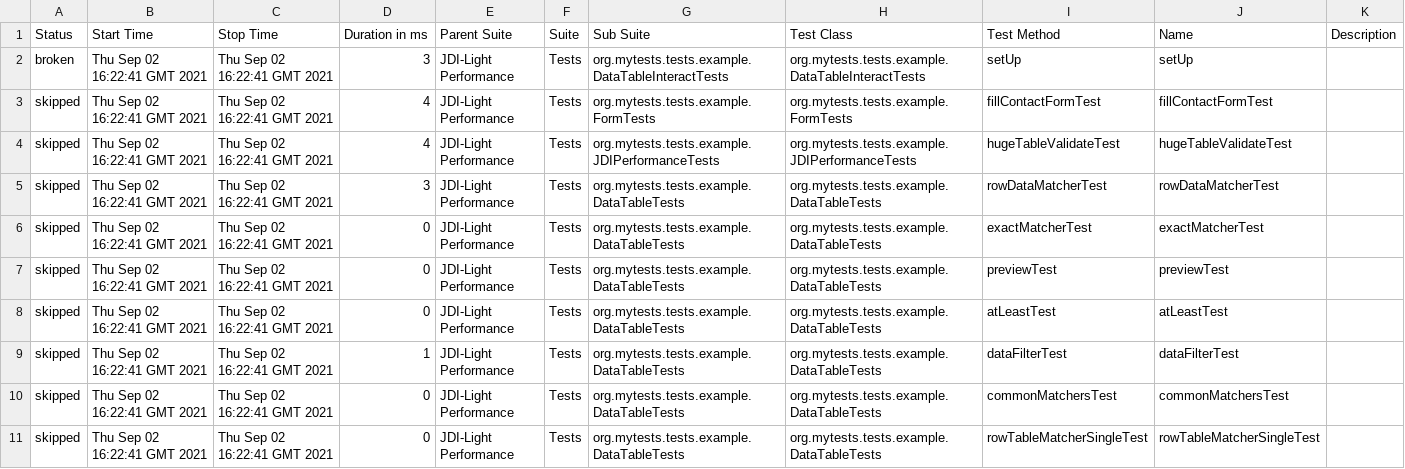
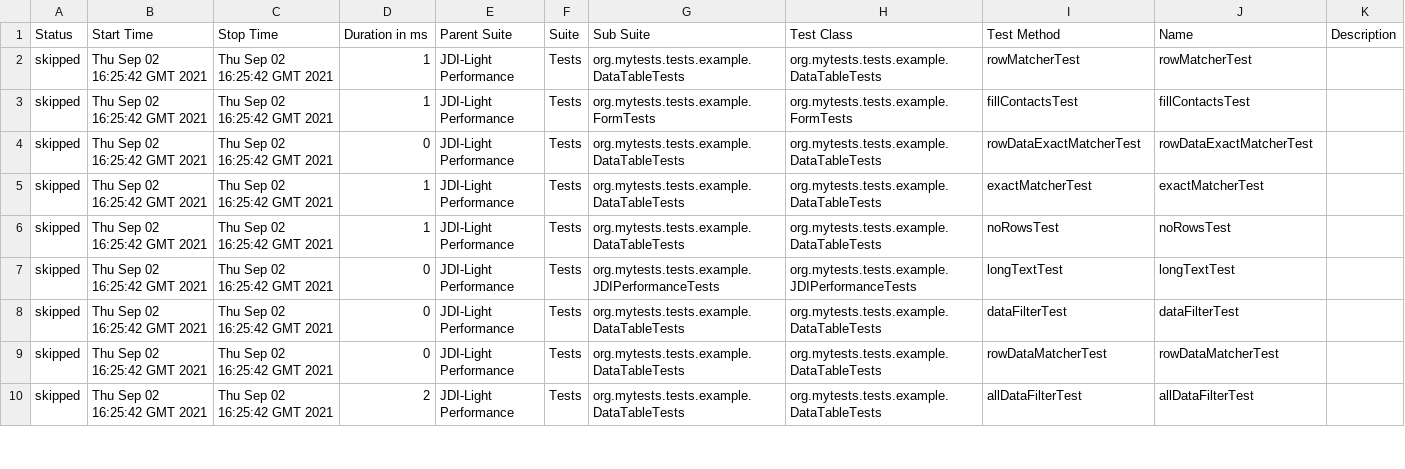
Before and after one commit to jdi-templates/jdi-light-browserstack, a CSV file: 1/data/suites.csv, drawn as a sheet; only a part is shown; the diff covers the shown part only.

```diff
--- a/1/data/suites.csv
+++ b/1/data/suites.csv
@@ -1,11 +1,10 @@
 "Status","Start Time","Stop Time","Duration in ms","Parent Suite","Suite","Sub Suite","Test Class","Test Method","Name","Description"
-"broken","Thu Sep 02 16:22:41 GMT 2021","Thu Sep 02 16:22:41 GMT 2021","3","JDI-Light Performance","Tests","org.mytests.tests.example.DataTableInteractTests","org.mytests.tests.example.DataTableInteractTests","setUp","setUp",""
-"skipped","Thu Sep 02 16:22:41 GMT 2021","Thu Sep 02 16:22:41 GMT 2021","4","JDI-Light Performance","Tests","org.mytests.tests.example.FormTests","org.mytests.tests.example.FormTests","fillContactFormTest","fillContactFormTest",""
-"skipped","Thu Sep 02 16:22:41 GMT 2021","Thu Sep 02 16:22:41 GMT 2021","4","JDI-Light Performance","Tests","org.mytests.tests.example.JDIPerformanceTests","org.mytests.tests.example.JDIPerformanceTests","hugeTableValidateTest","hugeTableValidateTest",""
-"skipped","Thu Sep 02 16:22:41 GMT 2021","Thu Sep 02 16:22:41 GMT 2021","3","JDI-Light Performance","Tests","org.mytests.tests.example.DataTableTests","org.mytests.tests.example.DataTableTests","rowDataMatcherTest","rowDataMatcherTest",""
-"skipped","Thu Sep 02 16:22:41 GMT 2021","Thu Sep 02 16:22:41 GMT 2021","0","JDI-Light Performance","Tests","org.mytests.tests.example.DataTableTests","org.mytests.tests.example.DataTableTests","exactMatcherTest","exactMatcherTest",""
-"skipped","Thu Sep 02 16:22:41 GMT 2021","Thu Sep 02 16:22:41 GMT 2021","0","JDI-Light Performance","Tests","org.mytests.tests.example.DataTableTests","org.mytests.tests.example.DataTableTests","previewTest","previewTest",""
-"skipped","Thu Sep 02 16:22:41 GMT 2021","Thu Sep 02 16:22:41 GMT 2021","0","JDI-Light Performance","Tests","org.mytests.tests.example.DataTableTests","org.mytests.tests.example.DataTableTests","atLeastTest","atLeastTest",""
-"skipped","Thu Sep 02 16:22:41 GMT 2021","Thu Sep 02 16:22:41 GMT 2021","1","JDI-Light Performance","Tests","org.mytests.tests.example.DataTableTests","org.mytests.tests.example.DataTableTests","dataFilterTest","dataFilterTest",""
-"skipped","Thu Sep 02 16:22:41 GMT 2021","Thu Sep 02 16:22:41 GMT 2021","0","JDI-Light Performance","Tests","org.mytests.tests.example.DataTableTests","org.mytests.tests.example.DataTableTests","commonMatchersTest","commonMatchersTest",""
-"skipped","Thu Sep 02 16:22:41 GMT 2021","Thu Sep 02 16:22:41 GMT 2021","0","JDI-Light Performance","Tests","org.mytests.tests.example.DataTableTests","org.mytests.tests.example.DataTableTests","rowTableMatcherSingleTest","rowTableMatcherSingleTest",""
+"skipped","Thu Sep 02 16:25:42 GMT 2021","Thu Sep 02 16:25:42 GMT 2021","1","JDI-Light Performance","Tests","org.mytests.tests.example.DataTableTests","org.mytests.tests.example.DataTableTests","rowMatcherTest","rowMatcherTest",""
+"skipped","Thu Sep 02 16:25:42 GMT 2021","Thu Sep 02 16:25:42 GMT 2021","1","JDI-Light Performance","Tests","org.mytests.tests.example.FormTests","org.mytests.tests.example.FormTests","fillContactsTest","fillContactsTest",""
+"skipped","Thu Sep 02 16:25:42 GMT 2021","Thu Sep 02 16:25:42 GMT 2021","0","JDI-Light Performance","Tests","org.mytests.tests.example.DataTableTests","org.mytests.tests.example.DataTableTests","rowDataExactMatcherTest","rowDataExactMatcherTest",""
+"skipped","Thu Sep 02 16:25:42 GMT 2021","Thu Sep 02 16:25:42 GMT 2021","1","JDI-Light Performance","Tests","org.mytests.tests.example.DataTableTests","org.mytests.tests.example.DataTableTests","exactMatcherTest","exactMatcherTest",""
+"skipped","Thu Sep 02 16:25:42 GMT 2021","Thu Sep 02 16:25:42 GMT 2021","1","JDI-Light Performance","Tests","org.mytests.tests.example.DataTableTests","org.mytests.tests.example.DataTableTests","noRowsTest","noRowsTest",""
+"skipped","Thu Sep 02 16:25:42 GMT 2021","Thu Sep 02 16:25:42 GMT 2021","0","JDI-Light Performance","Tests","org.mytests.tests.example.JDIPerformanceTests","org.mytests.tests.example.JDIPerformanceTests","longTextTest","longTextTest",""
+"skipped","Thu Sep 02 16:25:42 GMT 2021","Thu Sep 02 16:25:42 GMT 2021","0","JDI-Light Performance","Tests","org.mytests.tests.example.DataTableTests","org.mytests.tests.example.DataTableTests","dataFilterTest","dataFilterTest",""
+"skipped","Thu Sep 02 16:25:42 GMT 2021","Thu Sep 02 16:25:42 GMT 2021","0","JDI-Light Performance","Tests","org.mytests.tests.example.DataTableTests","org.mytests.tests.example.DataTableTests","rowDataMatcherTest","rowDataMatcherTest",""
+"skipped","Thu Sep 02 16:25:42 GMT 2021","Thu Sep 02 16:25:42 GMT 2021","2","JDI-Light Performance","Tests","org.mytests.tests.example.DataTableTests","org.mytests.tests.example.DataTableTests","allDataFilterTest","allDataFilterTest",""
```
Also changed, not shown: 1 added row and 128 edited cells elsewhere in this file, 58 other files.
